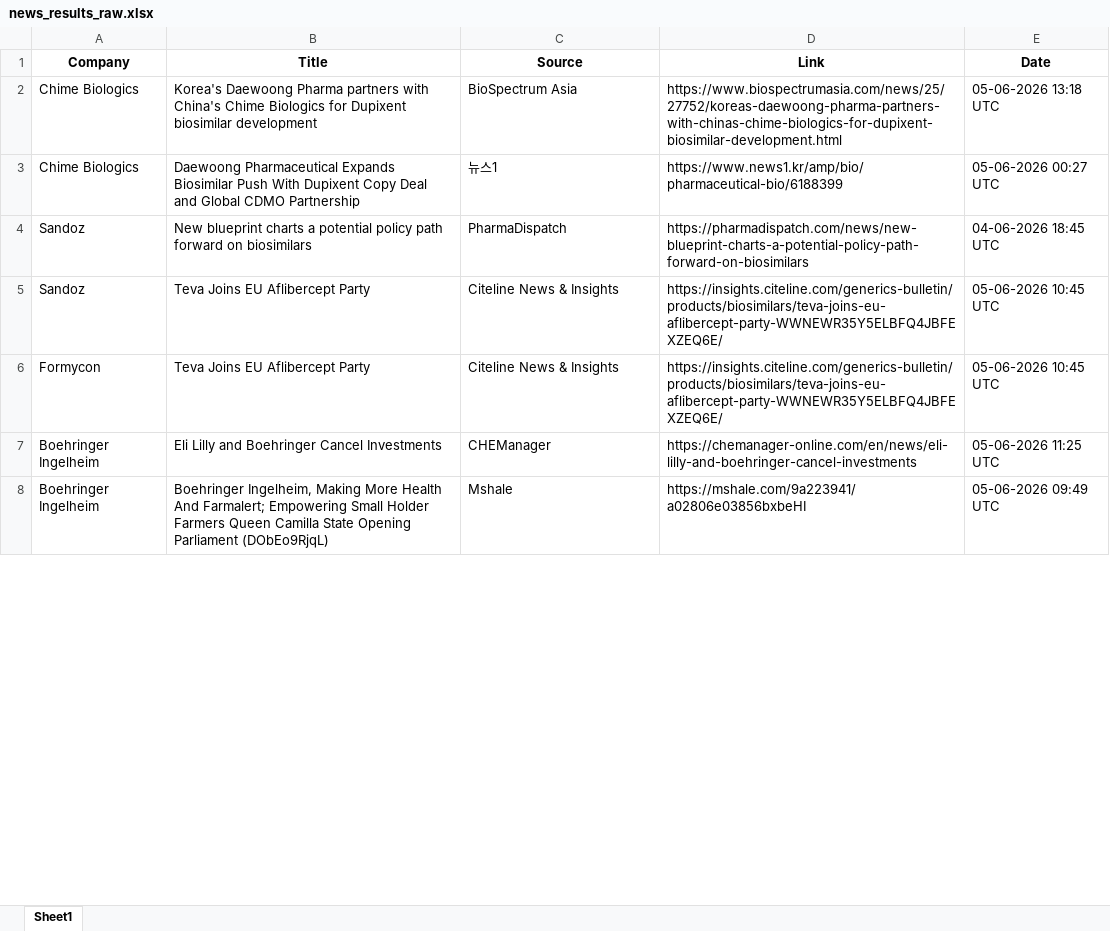
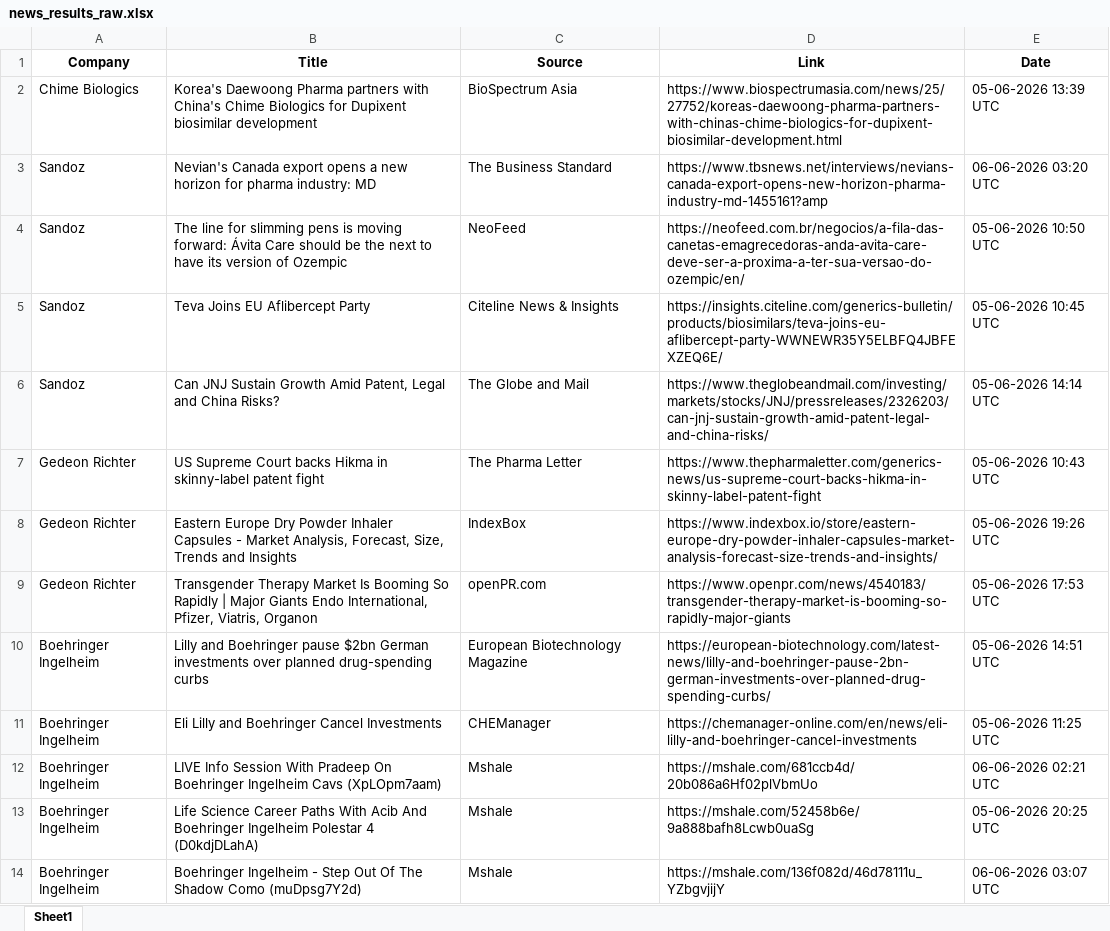
Before and after one commit to synapseKrishna/Ved, an Excel workbook: news_results_raw.xlsx, sheet Sheet1, drawn as a sheet; only a part is shown; the shorter side is filled out with more unchanged rows; values as stored, in another font and other column widths than the file's, no borders; removed rows and columns are numbered as before the commit, all else as after; the diff covers the shown part only; the diff names each change by its address in the sheet, - before the commit and + after, or states it on an @@ line.

```diff
--- a/news_results_raw.xlsx (sheet Sheet1)
+++ b/news_results_raw.xlsx (sheet Sheet1)
-E2 (Date): 05-06-2026 13:18 UTC
+E2 (Date): 05-06-2026 13:39 UTC
-row 3: Chime Biologics | Daewoong Pharmaceutical Expands Biosimilar Push With Dupixent Copy Deal and Global CDMO Partnership | 뉴스1 | https://www.news1.kr/amp/bio/pharmaceutical-bio/6188399 | 05-06-2026 00:27 UTC
-B3 (Title): New blueprint charts a potential policy path forward on biosimilars
+B3 (Title): Nevian's Canada export opens a new horizon for pharma industry: MD
-C3 (Source): PharmaDispatch
+C3 (Source): The Business Standard
-D3 (Link): https://pharmadispatch.com/news/new-blueprint-charts-a-potential-policy-path-forward-on-biosimilars
+D3 (Link): https://www.tbsnews.net/interviews/nevians-canada-export-opens-new-horizon-pharma-industry-md-1455161?amp
-E3 (Date): 04-06-2026 18:45 UTC
+E3 (Date): 06-06-2026 03:20 UTC
+row 4: Sandoz | The line for slimming pens is moving forward: Ávita Care should be the next to have its version of Ozempic | NeoFeed | https://neofeed.com.br/negocios/a-fila-das-canetas-emagrecedoras-anda-avita-care-deve-ser-a-proxima-a-ter-sua-versao-do-ozempic/en/ | 05-06-2026 10:50 UTC
-row 6: Formycon | Teva Joins EU Aflibercept Party | Citeline News & Insights | https://insights.citeline.com/generics-bulletin/products/biosimilars/teva-joins-eu-aflibercept-party-WWNEWR35Y5ELBFQ4JBFEXZEQ6E/ | 05-06-2026 10:45 UTC
+row 6: Sandoz | Can JNJ Sustain Growth Amid Patent, Legal and China Risks? | The Globe and Mail | https://www.theglobeandmail.com/investing/markets/stocks/JNJ/pressreleases/2326203/can-jnj-sustain-growth-amid-patent-legal-and-china-risks/ | 05-06-2026 14:14 UTC
+row 7: Gedeon Richter | US Supreme Court backs Hikma in skinny-label patent fight | The Pharma Letter | https://www.thepharmaletter.com/generics-news/us-supreme-court-backs-hikma-in-skinny-label-patent-fight | 05-06-2026 10:43 UTC
+row 8: Gedeon Richter | Eastern Europe Dry Powder Inhaler Capsules - Market Analysis, Forecast, Size, Trends and Insights | IndexBox | https://www.indexbox.io/store/eastern-europe-dry-powder-inhaler-capsules-market-analysis-forecast-size-trends-and-insights/ | 05-06-2026 19:26 UTC
+row 9: Gedeon Richter | Transgender Therapy Market Is Booming So Rapidly | Major Giants Endo International, Pfizer, Viatris, Organon | openPR.com | https://www.openpr.com/news/4540183/transgender-therapy-market-is-booming-so-rapidly-major-giants | 05-06-2026 17:53 UTC
+row 10: Boehringer Ingelheim | Lilly and Boehringer pause $2bn German investments over planned drug-spending curbs | European Biotechnology Magazine | https://european-biotechnology.com/latest-news/lilly-and-boehringer-pause-2bn-german-investments-over-planned-drug-spending-curbs/ | 05-06-2026 14:51 UTC
+row 12: Boehringer Ingelheim | LIVE Info Session With Pradeep On Boehringer Ingelheim Cavs (XpLOpm7aam) | Mshale | https://mshale.com/681ccb4d/20b086a6Hf02plVbmUo | 06-06-2026 02:21 UTC
+row 13: Boehringer Ingelheim | Life Science Career Paths With Acib And Boehringer Ingelheim Polestar 4 (D0kdjDLahA) | Mshale | https://mshale.com/52458b6e/9a888bafh8Lcwb0uaSg | 05-06-2026 20:25 UTC
+row 14: Boehringer Ingelheim | Boehringer Ingelheim - Step Out Of The Shadow Como (muDpsg7Y2d) | Mshale | https://mshale.com/136f082d/46d78111u_YZbgvjijY | 06-06-2026 03:07 UTC
```
Also changed, not shown: 30 added rows, 68 removed rows, 1 moved row and 247 edited cells elsewhere in this sheet, news_results.xlsx.
